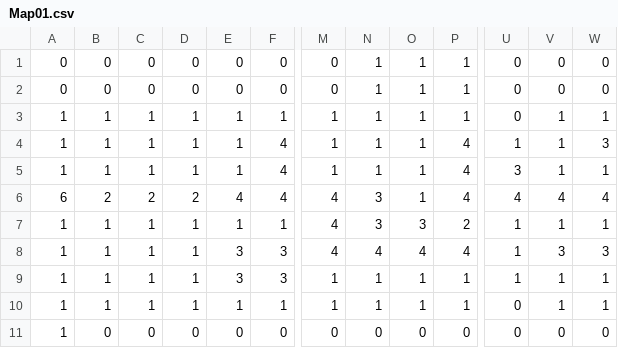
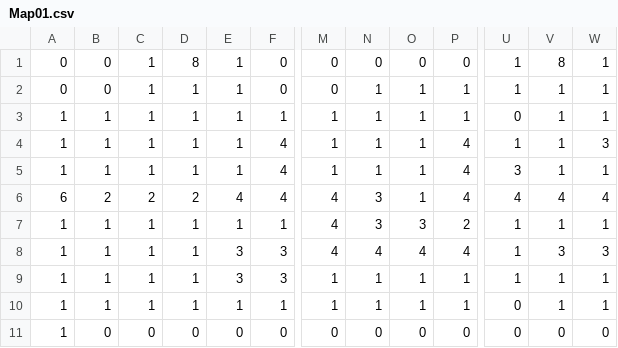
Before and after one commit to 2015184012Bang/KPU_TeamProject, a CSV file: HeartBeat/Assets/Maps/Map01.csv, drawn as a sheet; only a part is shown, gaps mark what is left out; the diff names each change by its address in the sheet, - before the commit and + after, or states it on an @@ line.

```diff
--- a/HeartBeat/Assets/Maps/Map01.csv
+++ b/HeartBeat/Assets/Maps/Map01.csv
-C1:C2: 0
+C1:C2: 1
-D1: 0
+D1: 8
-E1:E2: 0
+E1:E2: 1
-N1: 1
+N1: 0
-O1: 1
+O1: 0
-P1: 1
+P1: 0
-U1:U2: 0
+U1:U2: 1
-V1: 0
+V1: 8
-W1:W2: 0
+W1:W2: 1
-D2: 0
+D2: 1
-V2: 0
+V2: 1
```
Also changed, not shown: 10 other files.
